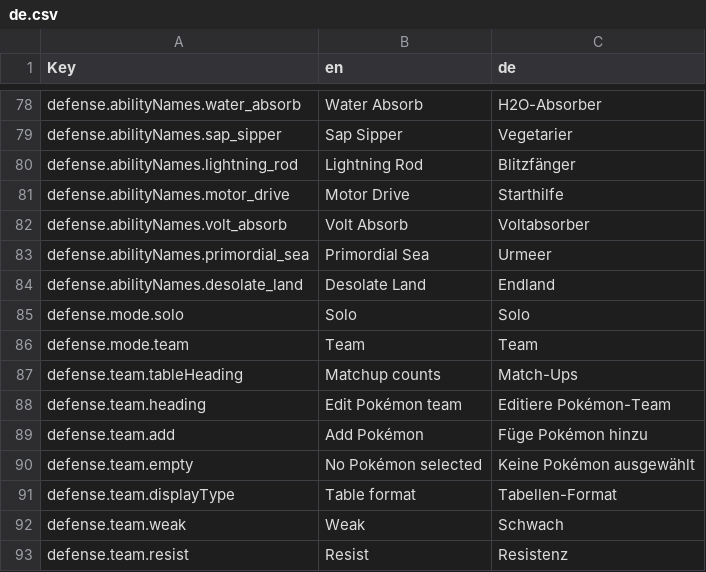
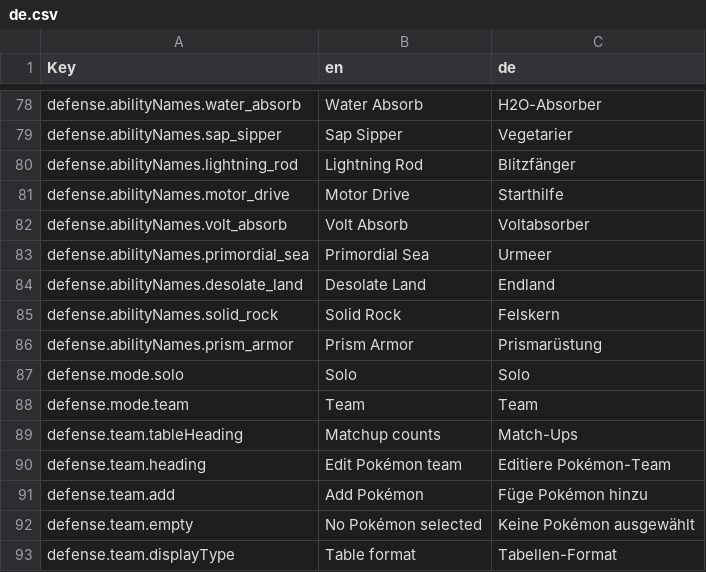
Before and after one commit to wavebeem/pkmn.help, a CSV file: public/translations/de.csv, drawn as a sheet; only a part is shown, gaps mark what is left out; the shorter side is filled out with more unchanged rows.

```diff
--- a/public/translations/de.csv
+++ b/public/translations/de.csv
@@ -84,2 +84,4 @@ defense.abilityNames.primordial_sea,Primordial Sea,Urmeer
 defense.abilityNames.desolate_land,Desolate Land,Endland
+defense.abilityNames.solid_rock,Solid Rock,Felskern
+defense.abilityNames.prism_armor,Prism Armor,Prismarüstung
 defense.mode.solo,Solo,Solo
```
Also changed, not shown: public/translations/es.csv, public/translations/fr.csv, 38 other files.
